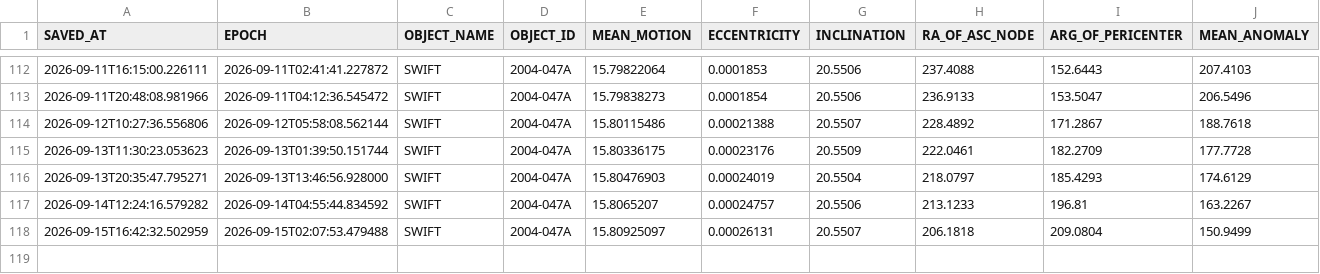
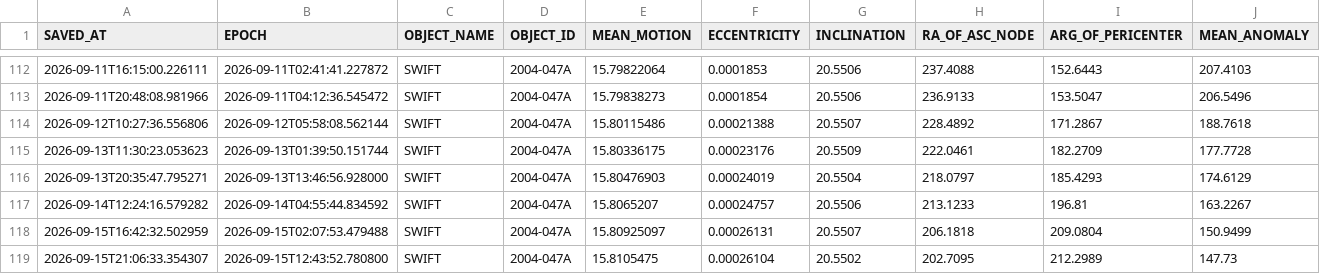
Before and after one commit to AstroAure/CelesTrak-Live-Downloader, a CSV file: data/2004-047A.csv, drawn as a sheet; only a part is shown, gaps mark what is left out; rows hold the shown columns only; the diff names each change by its address in the sheet, - before the commit and + after, or states it on an @@ line.

```diff
--- a/data/2004-047A.csv
+++ b/data/2004-047A.csv
+row 119: 2026-09-15T21:06:33.354307 | 2026-09-15T12:43:52.780800 | SWIFT | 2004-047A | 15.8105475 | 0.00026104 | 20.5502 | 202.7095 | 212.2989 | 147.73
```
Also changed, not shown: 1 other file.
